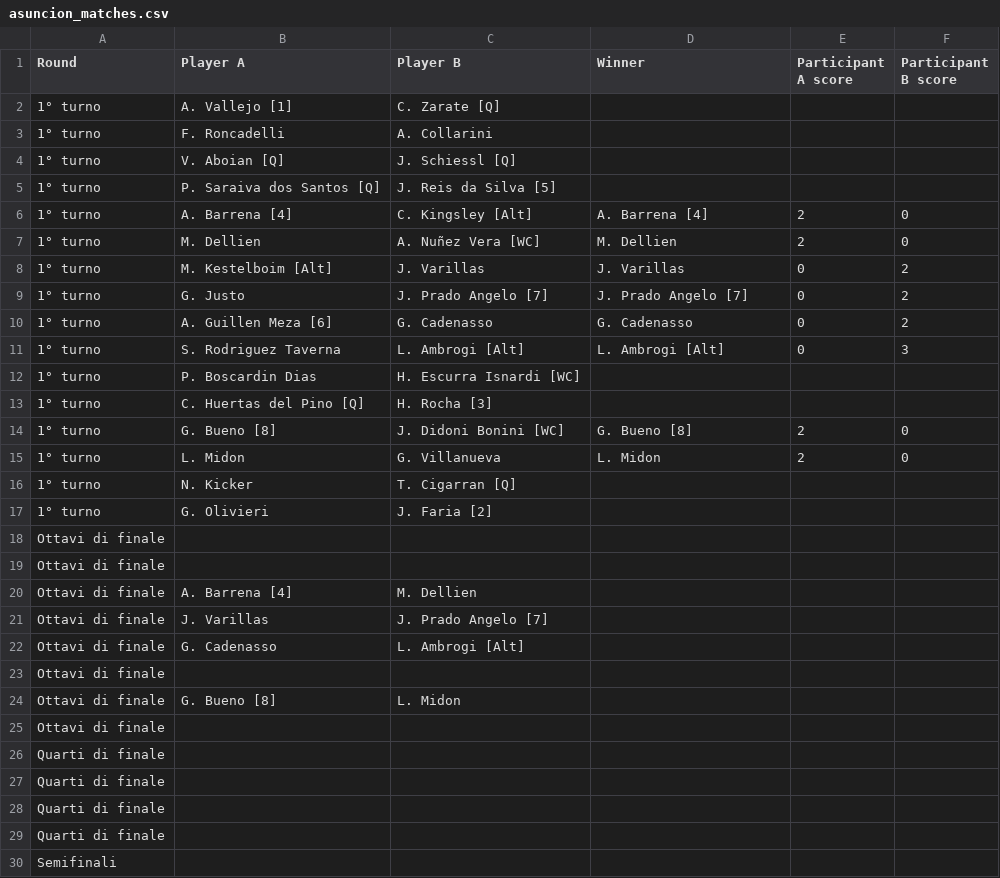
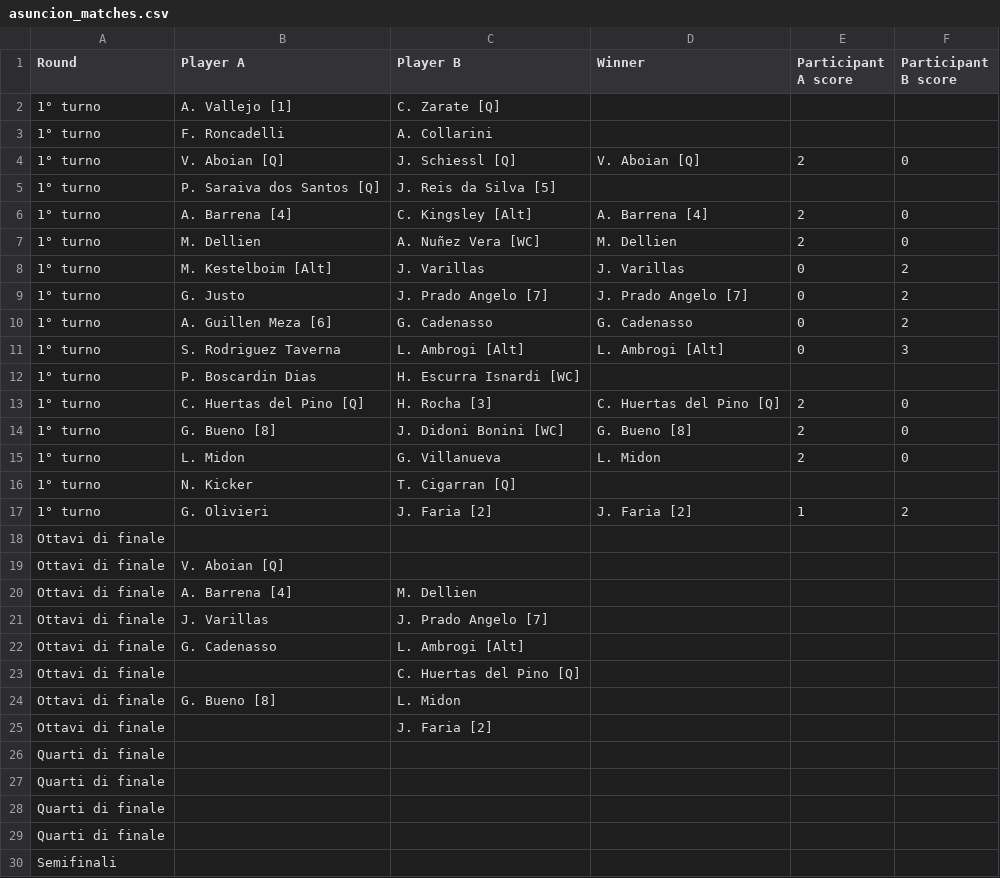
Before and after one commit to bennygiardina/test_2, a CSV file: data/asuncion_matches.csv, drawn as a sheet; only a part is shown.

```diff
--- a/data/asuncion_matches.csv
+++ b/data/asuncion_matches.csv
@@ -3,3 +3,3 @@
 1° turno,F. Roncadelli,A. Collarini,,,
-1° turno,V. Aboian [Q],J. Schiessl [Q],,,
+1° turno,V. Aboian [Q],J. Schiessl [Q],V. Aboian [Q],2,0
 1° turno,P. Saraiva dos Santos [Q],J. Reis da Silva [5],,,
@@ -12,3 +12,3 @@
 1° turno,P. Boscardin Dias,H. Escurra Isnardi [WC],,,
-1° turno,C. Huertas del Pino [Q],H. Rocha [3],,,
+1° turno,C. Huertas del Pino [Q],H. Rocha [3],C. Huertas del Pino [Q],2,0
 1° turno,G. Bueno [8],J. Didoni Bonini [WC],G. Bueno [8],2,0
@@ -16,5 +16,5 @@
 1° turno,N. Kicker,T. Cigarran [Q],,,
-1° turno,G. Olivieri,J. Faria [2],,,
+1° turno,G. Olivieri,J. Faria [2],J. Faria [2],1,2
 Ottavi di finale,,,,,
-Ottavi di finale,,,,,
+Ottavi di finale,V. Aboian [Q],,,,
 Ottavi di finale,A. Barrena [4],M. Dellien,,,
@@ -22,5 +22,5 @@ Ottavi di finale,J. Varillas,J. Prado Angelo [7],,,
 Ottavi di finale,G. Cadenasso,L. Ambrogi [Alt],,,
-Ottavi di finale,,,,,
+Ottavi di finale,,C. Huertas del Pino [Q],,,
 Ottavi di finale,G. Bueno [8],L. Midon,,,
-Ottavi di finale,,,,,
+Ottavi di finale,,J. Faria [2],,,
 Quarti di finale,,,,,
```
